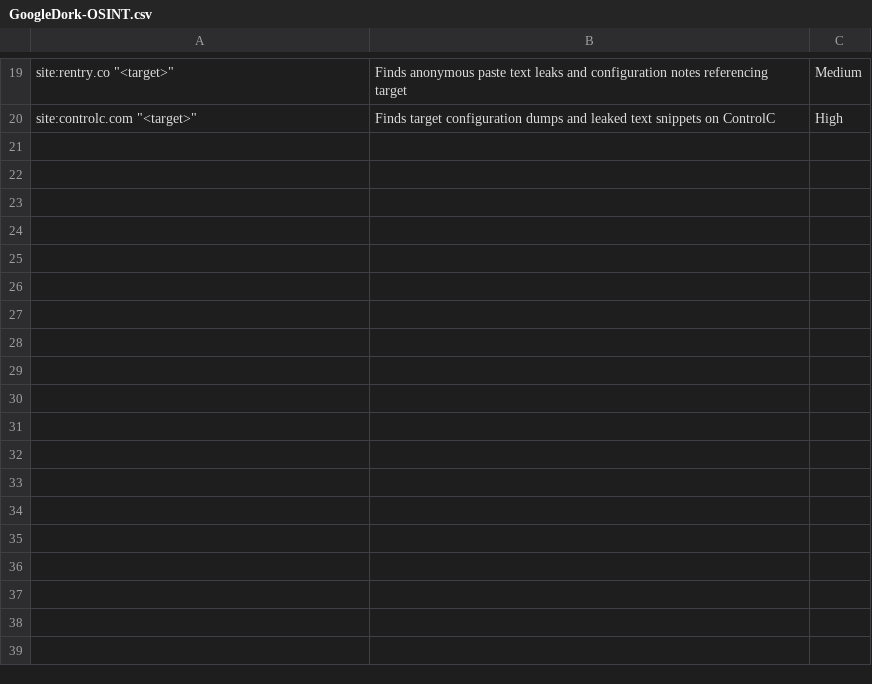
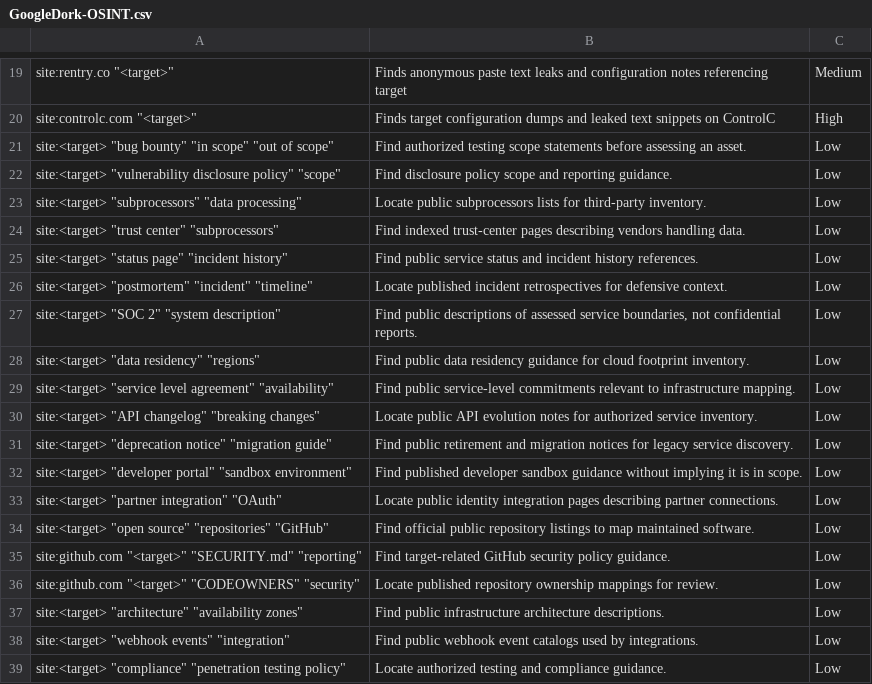
Before and after one commit to frknaykc/SecOps-Google-Dork-Collection, a CSV file: OSINT/GoogleDork-OSINT.csv, drawn as a sheet; only a part is shown, gaps mark what is left out; the diff names each change by its address in the sheet, - before the commit and + after, or states it on an @@ line.

```diff
--- a/OSINT/GoogleDork-OSINT.csv
+++ b/OSINT/GoogleDork-OSINT.csv
+row 21: site:<target> "bug bounty" "in scope" "out of scope" | Find authorized testing scope statements before assessing an asset. | Low
+row 22: site:<target> "vulnerability disclosure policy" "scope" | Find disclosure policy scope and reporting guidance. | Low
+row 23: site:<target> "subprocessors" "data processing" | Locate public subprocessors lists for third-party inventory. | Low
+row 24: site:<target> "trust center" "subprocessors" | Find indexed trust-center pages describing vendors handling data. | Low
+row 25: site:<target> "status page" "incident history" | Find public service status and incident history references. | Low
+row 26: site:<target> "postmortem" "incident" "timeline" | Locate published incident retrospectives for defensive context. | Low
+row 27: site:<target> "SOC 2" "system description" | Find public descriptions of assessed service boundaries, not confidential reports. | Low
+row 28: site:<target> "data residency" "regions" | Find public data residency guidance for cloud footprint inventory. | Low
+row 29: site:<target> "service level agreement" "availability" | Find public service-level commitments relevant to infrastructure mapping. | Low
+row 30: site:<target> "API changelog" "breaking changes" | Locate public API evolution notes for authorized service inventory. | Low
+row 31: site:<target> "deprecation notice" "migration guide" | Find public retirement and migration notices for legacy service discovery. | Low
+row 32: site:<target> "developer portal" "sandbox environment" | Find published developer sandbox guidance without implying it is in scope. | Low
+row 33: site:<target> "partner integration" "OAuth" | Locate public identity integration pages describing partner connections. | Low
+row 34: site:<target> "open source" "repositories" "GitHub" | Find official public repository listings to map maintained software. | Low
+row 35: site:github.com "<target>" "SECURITY.md" "reporting" | Find target-related GitHub security policy guidance. | Low
+row 36: site:github.com "<target>" "CODEOWNERS" "security" | Locate published repository ownership mappings for review. | Low
+row 37: site:<target> "architecture" "availability zones" | Find public infrastructure architecture descriptions. | Low
+row 38: site:<target> "webhook events" "integration" | Find public webhook event catalogs used by integrations. | Low
+row 39: site:<target> "compliance" "penetration testing policy" | Locate authorized testing and compliance guidance. | Low
```
Also changed, not shown: Backups/GoogleDork-Backups.csv, Database/GoogleDork-Database.csv, 42 other files.
